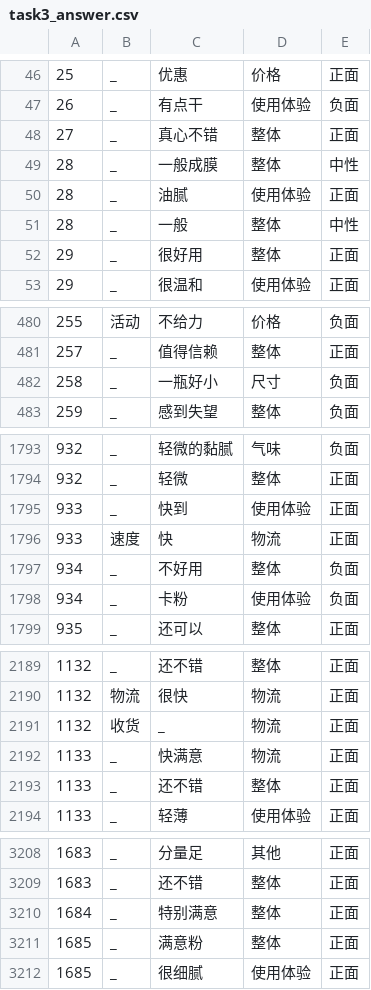
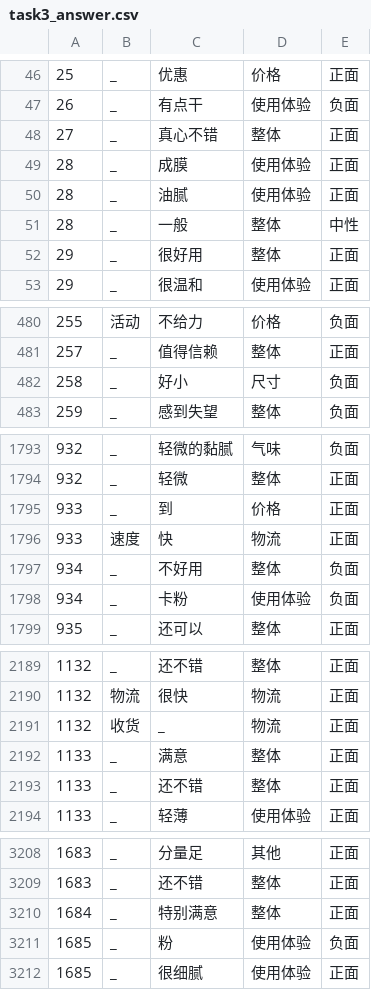
Before and after one commit to HIT-SCIR-chichi/hit_nlp_lab, a CSV file: lab2/answer/task3_answer.csv, drawn as a sheet; only a part is shown, gaps mark what is left out; the diff covers the shown part only.

```diff
--- a/lab2/answer/task3_answer.csv
+++ b/lab2/answer/task3_answer.csv
@@ -48,3 +48,3 @@
 27,_,真心不错,整体,正面
-28,_,一般成膜,整体,中性
+28,_,成膜,使用体验,正面
 28,_,油腻,使用体验,正面
@@ -481,3 +481,3 @@
 257,_,值得信赖,整体,正面
-258,_,一瓶好小,尺寸,负面
+258,_,好小,尺寸,负面
 259,_,感到失望,整体,负面
@@ -1794,3 +1794,3 @@
 932,_,轻微,整体,正面
-933,_,快到,使用体验,正面
+933,_,到,价格,正面
 933,速度,快,物流,正面
@@ -2191,3 +2191,3 @@
 1132,收货,_,物流,正面
-1133,_,快满意,物流,正面
+1133,_,满意,整体,正面
 1133,_,还不错,整体,正面
@@ -3210,3 +3210,3 @@
 1684,_,特别满意,整体,正面
-1685,_,满意粉,整体,正面
+1685,_,粉,使用体验,负面
 1685,_,很细腻,使用体验,正面
```
Also changed, not shown: 36 edited cells elsewhere in this file, lab2/answer/task1_answer.csv, lab2/answer/task2_answer.csv, 1 other file.
